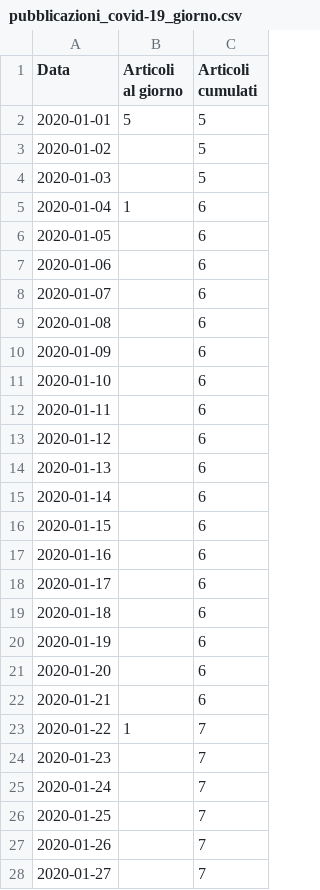
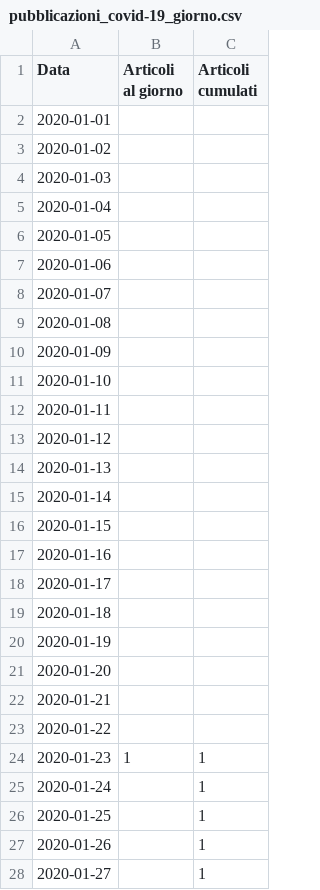
Before and after one commit to sergiocima/Pubblicazioni-SARS-Cov-2, a CSV file: pubblicazioni_covid-19_giorno.csv, drawn as a sheet; only a part is shown; the diff covers the shown part only.

```diff
--- a/pubblicazioni_covid-19_giorno.csv
+++ b/pubblicazioni_covid-19_giorno.csv
@@ -1,28 +1,28 @@
 "Data","Articoli al giorno","Articoli cumulati"
-"2020-01-01",5,5
-"2020-01-02",,5
-"2020-01-03",,5
-"2020-01-04",1,6
-"2020-01-05",,6
-"2020-01-06",,6
-"2020-01-07",,6
-"2020-01-08",,6
-"2020-01-09",,6
-"2020-01-10",,6
-"2020-01-11",,6
-"2020-01-12",,6
-"2020-01-13",,6
-"2020-01-14",,6
-"2020-01-15",,6
-"2020-01-16",,6
-"2020-01-17",,6
-"2020-01-18",,6
-"2020-01-19",,6
-"2020-01-20",,6
-"2020-01-21",,6
-"2020-01-22",1,7
-"2020-01-23",,7
-"2020-01-24",,7
-"2020-01-25",,7
-"2020-01-26",,7
-"2020-01-27",,7
+"2020-01-01",,
+"2020-01-02",,
+"2020-01-03",,
+"2020-01-04",,
+"2020-01-05",,
+"2020-01-06",,
+"2020-01-07",,
+"2020-01-08",,
+"2020-01-09",,
+"2020-01-10",,
+"2020-01-11",,
+"2020-01-12",,
+"2020-01-13",,
+"2020-01-14",,
+"2020-01-15",,
+"2020-01-16",,
+"2020-01-17",,
+"2020-01-18",,
+"2020-01-19",,
+"2020-01-20",,
+"2020-01-21",,
+"2020-01-22",,
+"2020-01-23",1,1
+"2020-01-24",,1
+"2020-01-25",,1
+"2020-01-26",,1
+"2020-01-27",,1
```
Also changed, not shown: 167 edited cells elsewhere in this file, pubblicazioni_all-sars_collaborazioni-paesi.csv, pubblicazioni_all-sars_giorno.csv, 3 other files.
